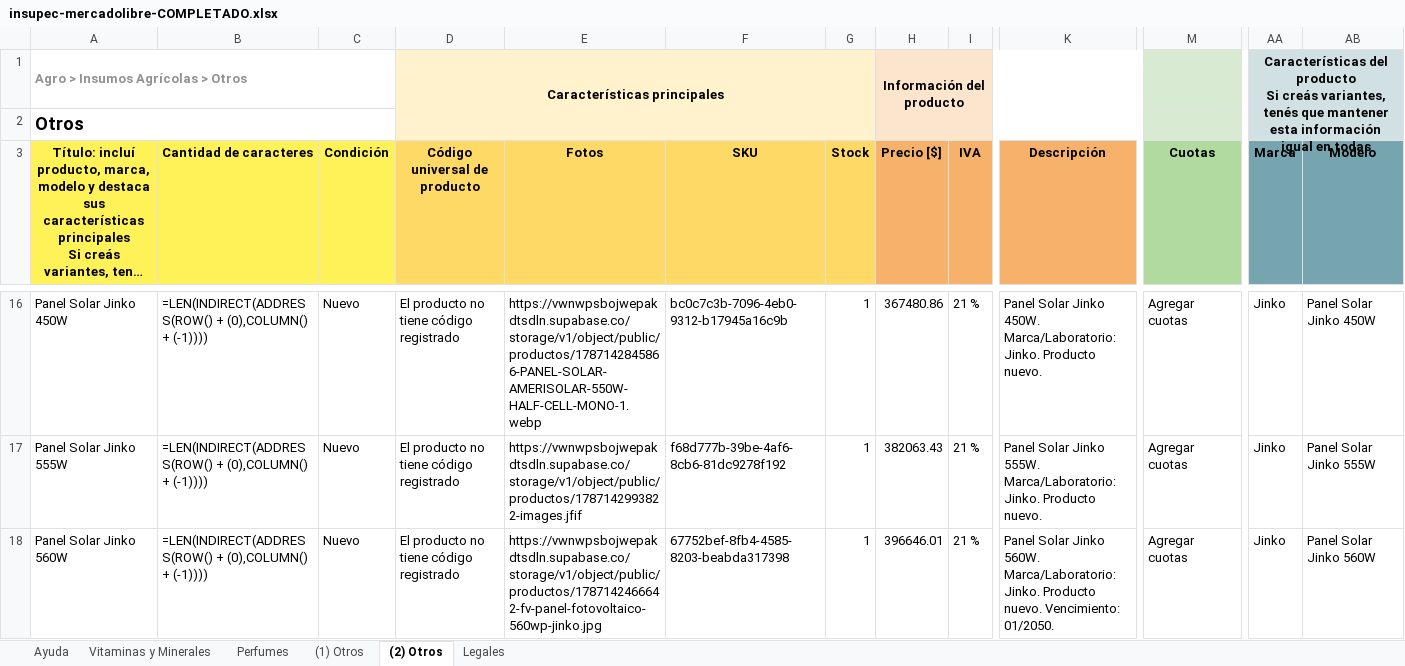
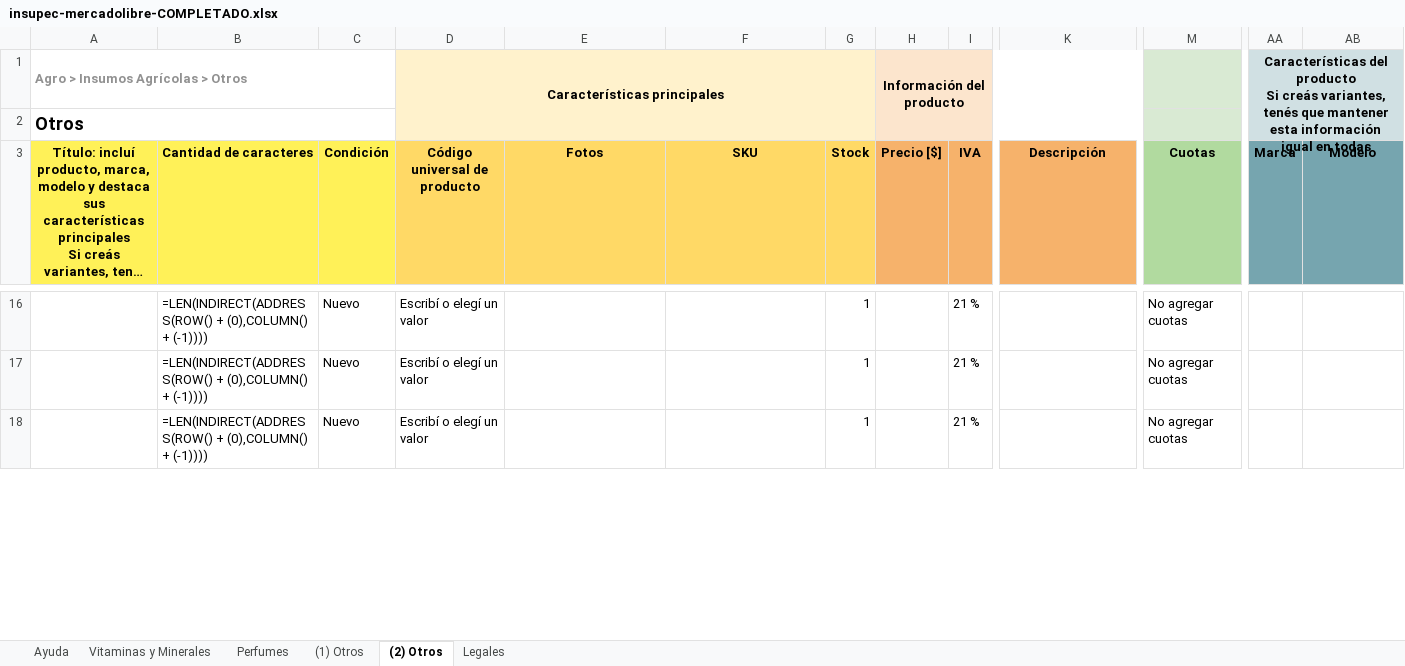
Before and after one commit to insupec-web/insupec, an Excel workbook: insupec-mercadolibre-COMPLETADO.xlsx, sheet (2) Otros, drawn as a sheet; only a part is shown, gaps mark what is left out; long unchanged cells end in …; values as stored, in another font and other column widths than the file's, no borders; formulas without a stored value are shown as written; conditional formats not drawn; the diff covers the shown part only; the diff names each change by its address in the sheet, - before the commit and + after, or states it on an @@ line.

```diff
--- a/insupec-mercadolibre-COMPLETADO.xlsx (sheet (2) Otros)
+++ b/insupec-mercadolibre-COMPLETADO.xlsx (sheet (2) Otros)
-A16: Panel Solar Jinko 450W
+A16: (empty)
-D16:D18 (Código universal de producto): El producto no tiene código registrado
+D16:D18 (Código universal de producto): Escribí o elegí un valor
-E16 (Fotos): https://vwnwpsbojwepakdtsdln.supabase.co/storage/v1/object/public/productos/1787142845866-PANEL-SOLAR-AMERISOLAR-550W-HALF-CELL-MONO-1.webp
+E16 (Fotos): (empty)
-F16 (SKU): bc0c7c3b-7096-4eb0-9312-b17945a16c9b
+F16 (SKU): (empty)
-H16 (Precio [$]): 367480.86
+H16 (Precio [$]): (empty)
-K16 (Descripción): Panel Solar Jinko 450W. Marca/Laboratorio: Jinko. Producto nuevo.
+K16 (Descripción): (empty)
-M16:M18 (Cuotas): Agregar cuotas
+M16:M18 (Cuotas): No agregar cuotas
-AA16:AA18 (Marca): Jinko
+AA16:AA18 (Marca): (empty)
-AB16 (Modelo): Panel Solar Jinko 450W
+AB16 (Modelo): (empty)
-A17: Panel Solar Jinko 555W
+A17: (empty)
-E17 (Fotos): https://vwnwpsbojwepakdtsdln.supabase.co/storage/v1/object/public/productos/1787142993822-images.jfif
+E17 (Fotos): (empty)
-F17 (SKU): f68d777b-39be-4af6-8cb6-81dc9278f192
+F17 (SKU): (empty)
-H17 (Precio [$]): 382063.43
+H17 (Precio [$]): (empty)
-K17 (Descripción): Panel Solar Jinko 555W. Marca/Laboratorio: Jinko. Producto nuevo.
+K17 (Descripción): (empty)
-AB17 (Modelo): Panel Solar Jinko 555W
+AB17 (Modelo): (empty)
-A18: Panel Solar Jinko 560W
+A18: (empty)
-E18 (Fotos): https://vwnwpsbojwepakdtsdln.supabase.co/storage/v1/object/public/productos/1787142466642-fv-panel-fotovoltaico-560wp-jinko.jpg
+E18 (Fotos): (empty)
-F18 (SKU): 67752bef-8fb4-4585-8203-beabda317398
+F18 (SKU): (empty)
-H18 (Precio [$]): 396646.01
+H18 (Precio [$]): (empty)
-K18 (Descripción): Panel Solar Jinko 560W. Marca/Laboratorio: Jinko. Producto nuevo. Vencimiento: 01/2050.
+K18 (Descripción): (empty)
-AB18 (Modelo): Panel Solar Jinko 560W
+AB18 (Modelo): (empty)
```
Also changed, not shown: 85 edited cells elsewhere in this sheet, sheet (1) Otros, sheet Vitaminas y Minerales, 2 other files.
